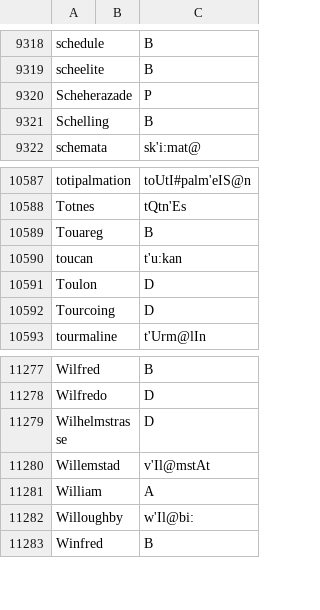
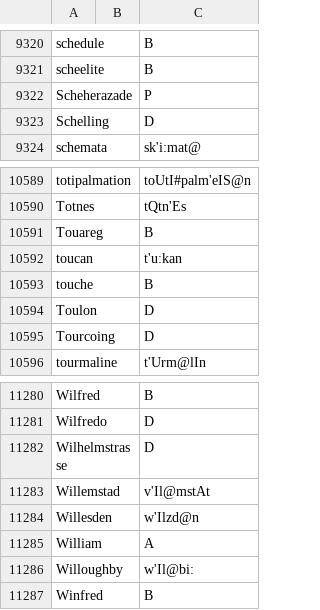
Before and after one commit to ChristianSi/lytspel, a CSV file: data/custom.csv, drawn as a sheet; only a part is shown, gaps mark what is left out; the diff covers the shown part only.

```diff
--- a/data/custom.csv
+++ b/data/custom.csv
@@ -9320,3 +9322,3 @@ scheelite,,B
 Scheherazade,,P
-Schelling,,B
+Schelling,,D
 schemata,,sk'i:mat@
@@ -10590,2 +10592,3 @@ Touareg,,B
 toucan,,t'u:kan
+touche,,B
 Toulon,,D
@@ -11280,2 +11283,3 @@ Wilhelmstrasse,,D
 Willemstad,,v'Il@mstAt
+Willesden,,w'Ilzd@n
 William,,A
```
Also changed, not shown: 4 added rows and 2 removed rows elsewhere in this file, data/compounds-manual.csv, 1 other file.
